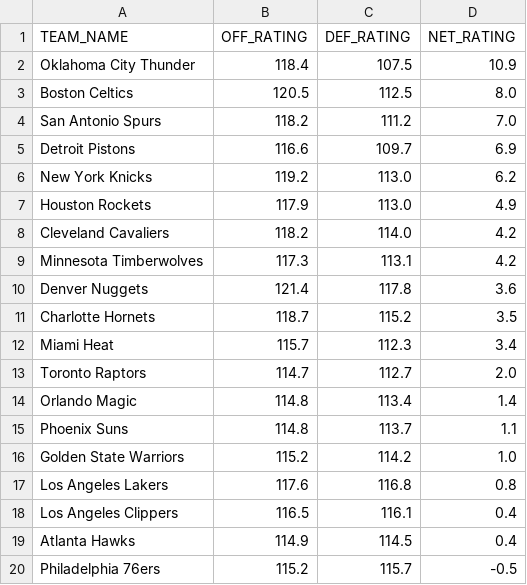
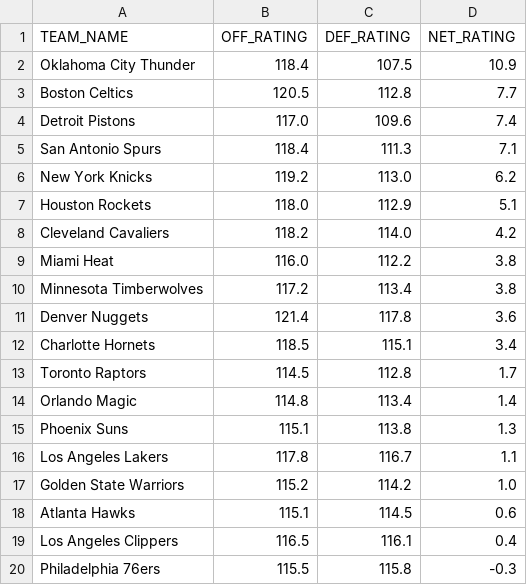
Before and after one commit to fuku8/nba-ratings, a CSV file: data/team_ratings.csv, drawn as a sheet; only a part is shown; the diff covers the shown part only.

```diff
--- a/data/team_ratings.csv
+++ b/data/team_ratings.csv
@@ -2,19 +2,19 @@ TEAM_NAME,OFF_RATING,DEF_RATING,NET_RATING
 Oklahoma City Thunder,118.4,107.5,10.9
-Boston Celtics,120.5,112.5,8.0
-San Antonio Spurs,118.2,111.2,7.0
-Detroit Pistons,116.6,109.7,6.9
+Boston Celtics,120.5,112.8,7.7
+Detroit Pistons,117.0,109.6,7.4
+San Antonio Spurs,118.4,111.3,7.1
 New York Knicks,119.2,113.0,6.2
-Houston Rockets,117.9,113.0,4.9
+Houston Rockets,118.0,112.9,5.1
 Cleveland Cavaliers,118.2,114.0,4.2
-Minnesota Timberwolves,117.3,113.1,4.2
+Miami Heat,116.0,112.2,3.8
+Minnesota Timberwolves,117.2,113.4,3.8
 Denver Nuggets,121.4,117.8,3.6
-Charlotte Hornets,118.7,115.2,3.5
-Miami Heat,115.7,112.3,3.4
-Toronto Raptors,114.7,112.7,2.0
+Charlotte Hornets,118.5,115.1,3.4
+Toronto Raptors,114.5,112.8,1.7
 Orlando Magic,114.8,113.4,1.4
-Phoenix Suns,114.8,113.7,1.1
+Phoenix Suns,115.1,113.8,1.3
+Los Angeles Lakers,117.8,116.7,1.1
 Golden State Warriors,115.2,114.2,1.0
-Los Angeles Lakers,117.6,116.8,0.8
+Atlanta Hawks,115.1,114.5,0.6
 Los Angeles Clippers,116.5,116.1,0.4
-Atlanta Hawks,114.9,114.5,0.4
-Philadelphia 76ers,115.2,115.7,-0.5
+Philadelphia 76ers,115.5,115.8,-0.3
```
Also changed, not shown: 25 edited cells elsewhere in this file, data/player_ratings.csv, 1 other file.
